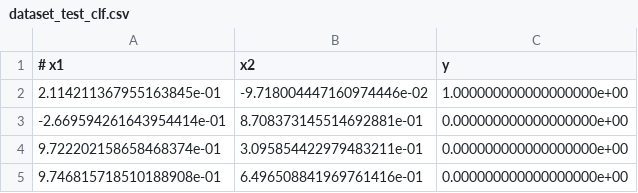
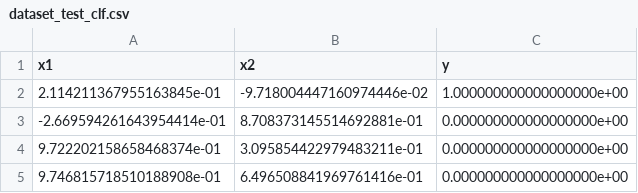
Before and after one commit to InoveAlumnos/dataset_analytics_python, a CSV file: dataset_test_clf.csv, drawn as a sheet; only a part is shown.

Commit message:
Update dataset_test_clf.csv

```diff
--- a/dataset_test_clf.csv
+++ b/dataset_test_clf.csv
@@ -1,2 +1,2 @@
-# x1,x2,y
+x1,x2,y
 2.114211367955163845e-01,-9.718004447160974446e-02,1.000000000000000000e+00
```
